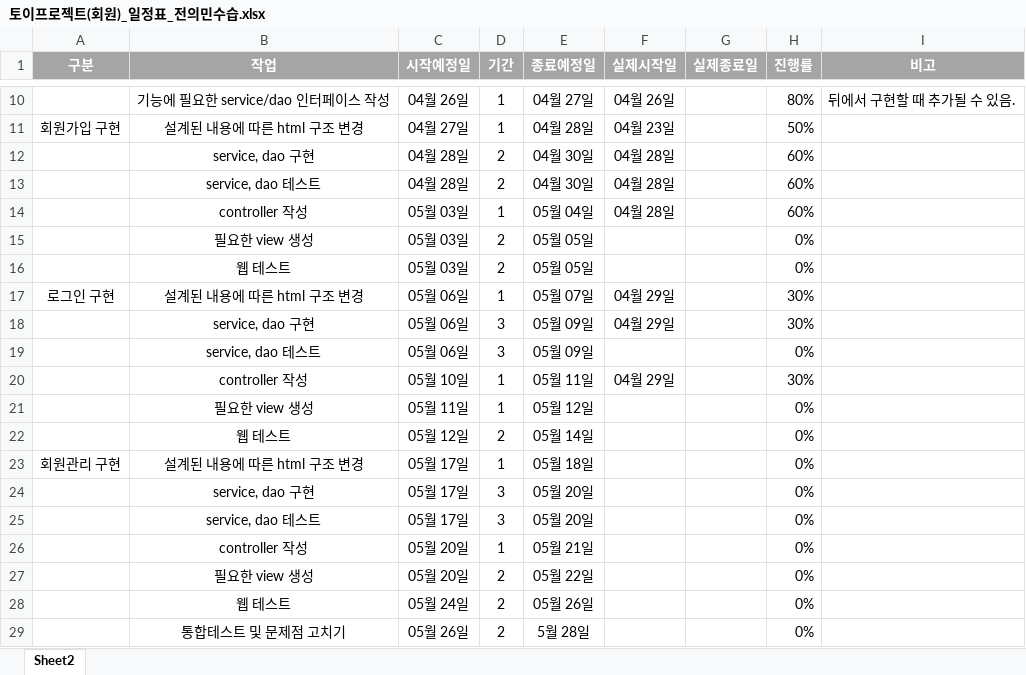
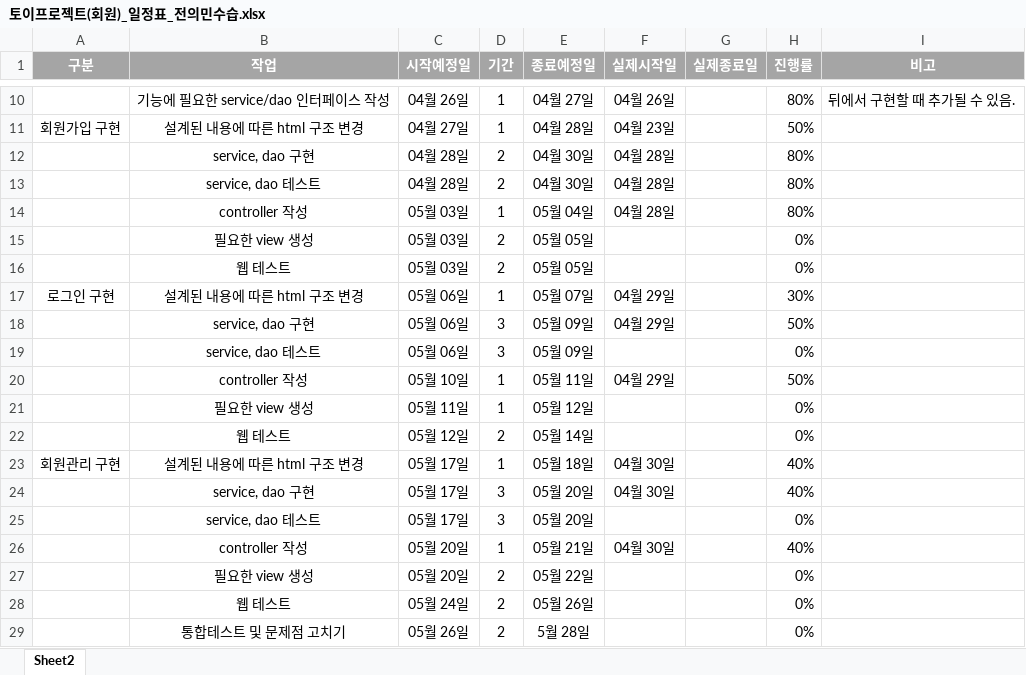
Before and after one commit to jeoneumin/ToyProject, an Excel workbook: 토이프로젝트(회원)_일정표_전의민수습.xlsx, sheet Sheet2, drawn as a sheet; only a part is shown, gaps mark what is left out; values as stored, in another font and other column widths than the file's, no borders; charts and pictures not drawn; the diff names each change by its address in the sheet, - before the commit and + after, or states it on an @@ line.

```diff
--- a/토이프로젝트(회원)_일정표_전의민수습.xlsx (sheet Sheet2)
+++ b/토이프로젝트(회원)_일정표_전의민수습.xlsx (sheet Sheet2)
-H12:H14 (진행률): 60%
+H12:H14 (진행률): 80%
-H18 (진행률): 30%
+H18 (진행률): 50%
-H20 (진행률): 30%
+H20 (진행률): 50%
-F23:F24 (실제시작일): (empty)
+F23:F24 (실제시작일): 04월 30일
-H23:H24 (진행률): 0%
+H23:H24 (진행률): 40%
-F26 (실제시작일): (empty)
+F26 (실제시작일): 04월 30일
-H26 (진행률): 0%
+H26 (진행률): 40%
```
Also changed, not shown: 10 other files.
